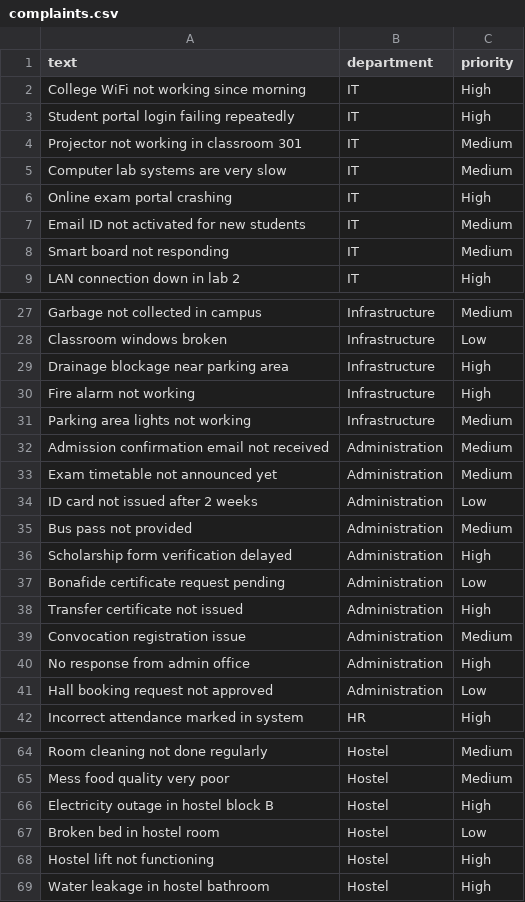
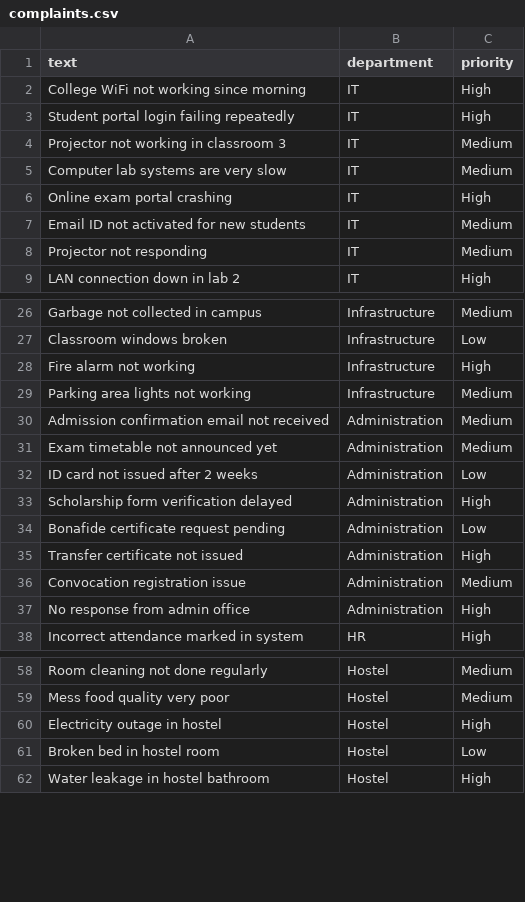
Before and after one commit to Palak3125/mini_project, a CSV file: data/complaints.csv, drawn as a sheet; only a part is shown, gaps mark what is left out; the diff covers the shown part only.

```diff
--- a/data/complaints.csv
+++ b/data/complaints.csv
@@ -3,3 +3,3 @@ College WiFi not working since morning,IT,High
 Student portal login failing repeatedly,IT,High
-Projector not working in classroom 301,IT,Medium
+Projector not working in classroom 3,IT,Medium
 Computer lab systems are very slow,IT,Medium
@@ -7,3 +7,3 @@ Online exam portal crashing,IT,High
 Email ID not activated for new students,IT,Medium
-Smart board not responding,IT,Medium
+Projector not responding,IT,Medium
 LAN connection down in lab 2,IT,High
@@ -28,3 +27,2 @@ Garbage not collected in campus,Infrastructure,Medium
 Classroom windows broken,Infrastructure,Low
-Drainage blockage near parking area,Infrastructure,High
 Fire alarm not working,Infrastructure,High
@@ -34,3 +32,2 @@ Exam timetable not announced yet,Administration,Medium
 ID card not issued after 2 weeks,Administration,Low
-Bus pass not provided,Administration,Medium
 Scholarship form verification delayed,Administration,High
@@ -40,3 +37,2 @@ Convocation registration issue,Administration,Medium
 No response from admin office,Administration,High
-Hall booking request not approved,Administration,Low
 Incorrect attendance marked in system,HR,High
@@ -65,5 +59,4 @@ Room cleaning not done regularly,Hostel,Medium
 Mess food quality very poor,Hostel,Medium
-Electricity outage in hostel block B,Hostel,High
+Electricity outage in hostel ,Hostel,High
 Broken bed in hostel room,Hostel,Low
-Hostel lift not functioning,Hostel,High
 Water leakage in hostel bathroom,Hostel,High
```
Also changed, not shown: 9 added rows, 5 removed rows and 2 edited cells elsewhere in this file, 7 other files.
